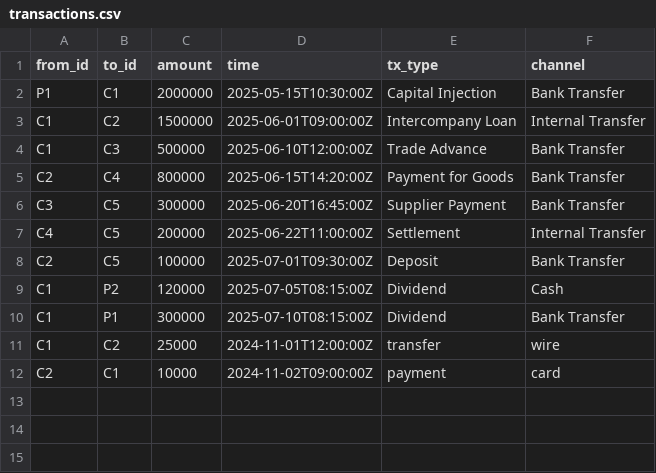
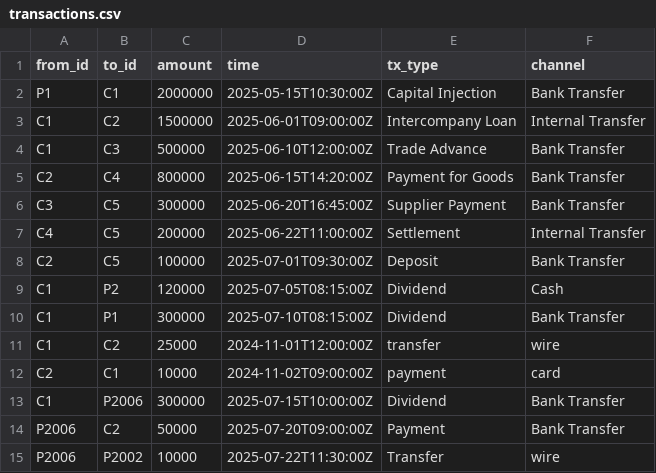
Before and after one commit to Ownership-Intelligence-Platform/ownership-intelligence-platform, a CSV file: data/transactions.csv, drawn as a sheet; the diff names each change by its address in the sheet, - before the commit and + after, or states it on an @@ line.

Commit message:
update data

```diff
--- a/data/transactions.csv
+++ b/data/transactions.csv
+row 13: C1 | P2006 | 300000 | 2025-07-15T10:00:00Z | Dividend | Bank Transfer
+row 14: P2006 | C2 | 50000 | 2025-07-20T09:00:00Z | Payment | Bank Transfer
+row 15: P2006 | P2002 | 10000 | 2025-07-22T11:30:00Z | Transfer | wire
```
Also changed, not shown: data/accounts.csv, data/person_account_opening.csv, 1 other file.
